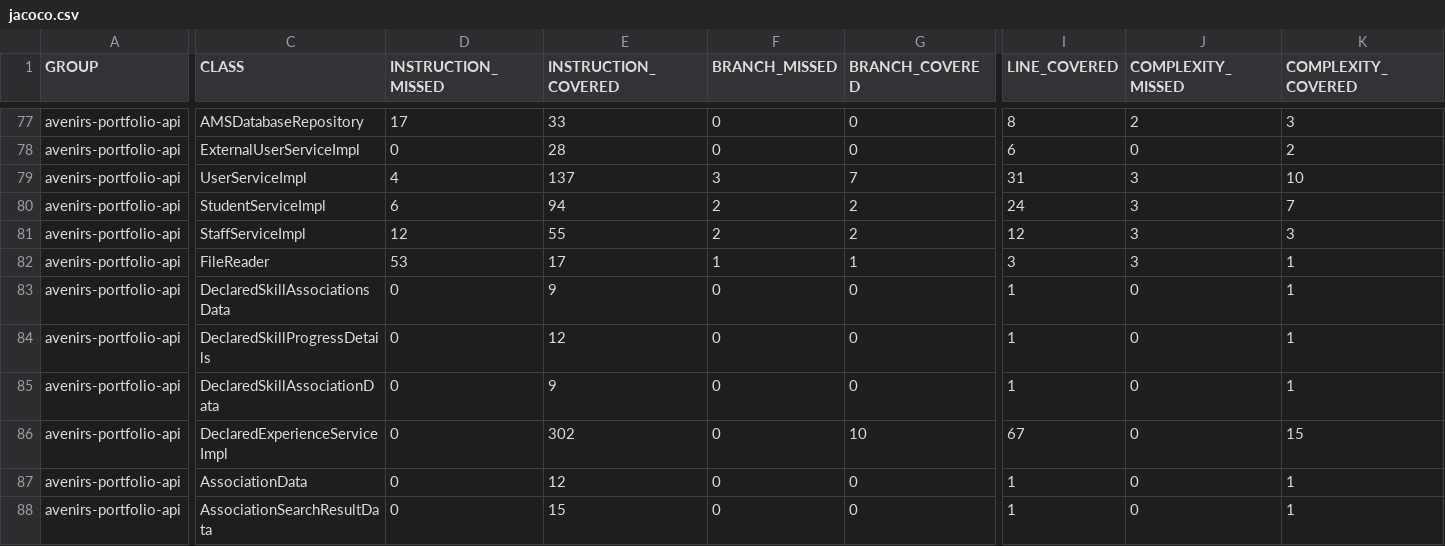
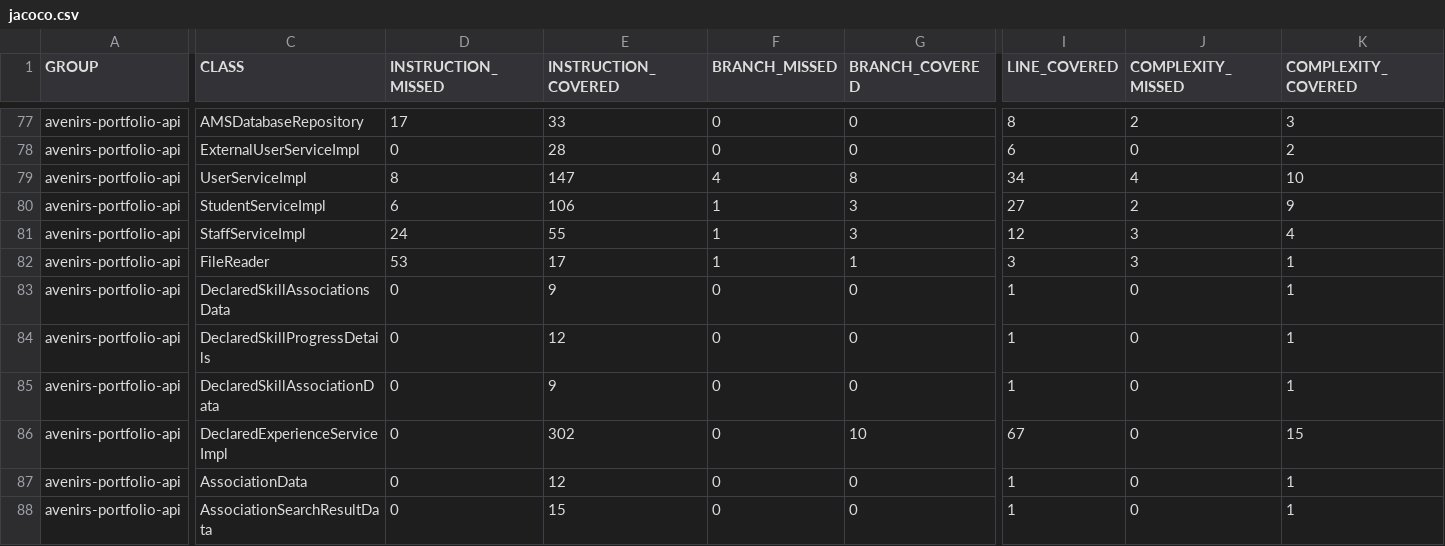
Before and after one commit to avenirs-esr/avenirs-portfolio-api, a CSV file: docs/jacoco-report/jacoco/jacoco.csv, drawn as a sheet; only a part is shown, gaps mark what is left out; the diff covers the shown part only; the diff names each change by its address in the sheet, - before the commit and + after, or states it on an @@ line.

```diff
--- a/docs/jacoco-report/jacoco/jacoco.csv
+++ b/docs/jacoco-report/jacoco/jacoco.csv
-D79 (INSTRUCTION_MISSED): 4
+D79 (INSTRUCTION_MISSED): 8
-E79 (INSTRUCTION_COVERED): 137
+E79 (INSTRUCTION_COVERED): 147
-F79 (BRANCH_MISSED): 3
+F79 (BRANCH_MISSED): 4
-G79 (BRANCH_COVERED): 7
+G79 (BRANCH_COVERED): 8
-I79 (LINE_COVERED): 31
+I79 (LINE_COVERED): 34
-J79 (COMPLEXITY_MISSED): 3
+J79 (COMPLEXITY_MISSED): 4
-E80 (INSTRUCTION_COVERED): 94
+E80 (INSTRUCTION_COVERED): 106
-F80:F81 (BRANCH_MISSED): 2
+F80:F81 (BRANCH_MISSED): 1
-G80:G81 (BRANCH_COVERED): 2
+G80:G81 (BRANCH_COVERED): 3
-I80 (LINE_COVERED): 24
+I80 (LINE_COVERED): 27
-J80 (COMPLEXITY_MISSED): 3
+J80 (COMPLEXITY_MISSED): 2
-K80 (COMPLEXITY_COVERED): 7
+K80 (COMPLEXITY_COVERED): 9
-D81 (INSTRUCTION_MISSED): 12
+D81 (INSTRUCTION_MISSED): 24
-K81 (COMPLEXITY_COVERED): 3
+K81 (COMPLEXITY_COVERED): 4
```
Also changed, not shown: 3 edited cells elsewhere in this file, 12 other files.
